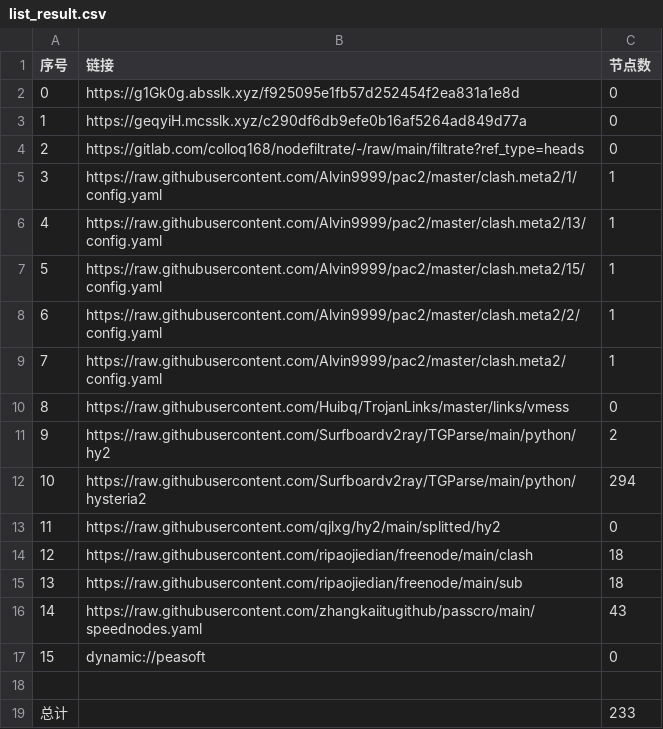
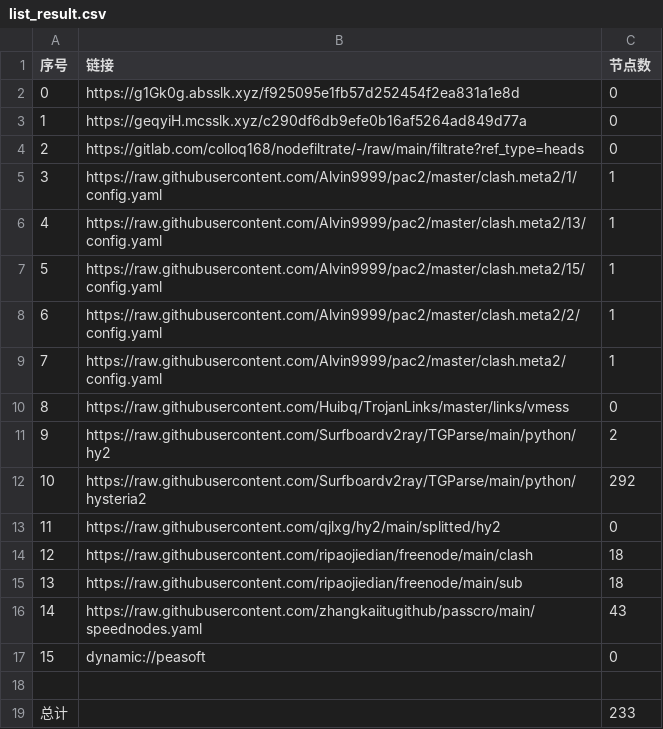
Before and after one commit to leo-qin815/AutoMergePublicNodes, a CSV file: list_result.csv, drawn as a sheet.

```diff
--- a/list_result.csv
+++ b/list_result.csv
@@ -11,3 +11,3 @@
 9,https://raw.githubusercontent.com/Surfboardv2ray/TGParse/main/python/hy2,2
-10,https://raw.githubusercontent.com/Surfboardv2ray/TGParse/main/python/hysteria2,294
+10,https://raw.githubusercontent.com/Surfboardv2ray/TGParse/main/python/hysteria2,292
 11,https://raw.githubusercontent.com/qjlxg/hy2/main/splitted/hy2,0
```
Also changed, not shown: 7 other files.
